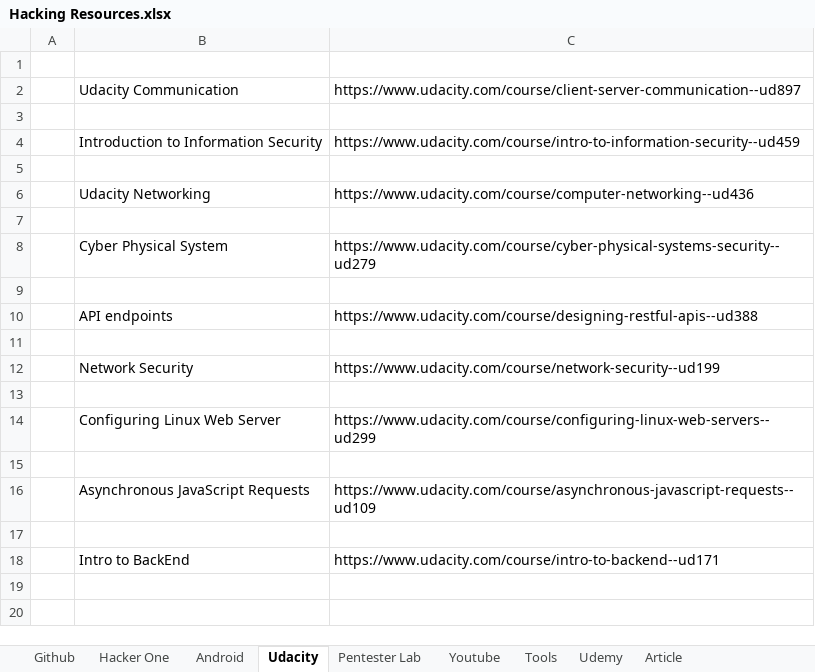
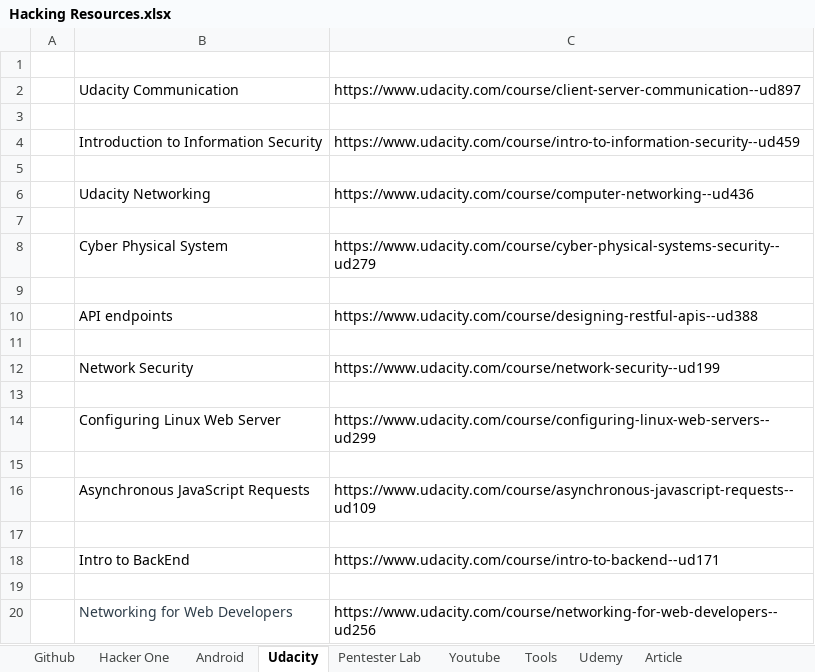
Before and after one commit to varunjha089/Excel-Sheets-for-Links-track., an Excel workbook: Hacking Resources.xlsx, sheet Udacity, drawn as a sheet; values as stored, in another font and other column widths than the file's, no borders; the diff names each change by its address in the sheet, - before the commit and + after, or states it on an @@ line.

Commit message:
Networking for Web Developers by Udacity course added.

```diff
--- a/Hacking Resources.xlsx (sheet Udacity)
+++ b/Hacking Resources.xlsx (sheet Udacity)
+row 19: (empty)
+row 20:  | Networking for Web Developers | https://www.udacity.com/course/networking-for-web-developers--ud256
```
